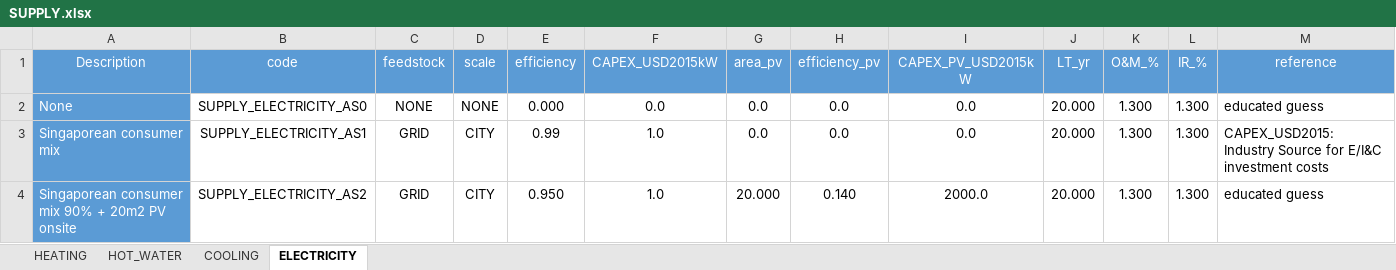
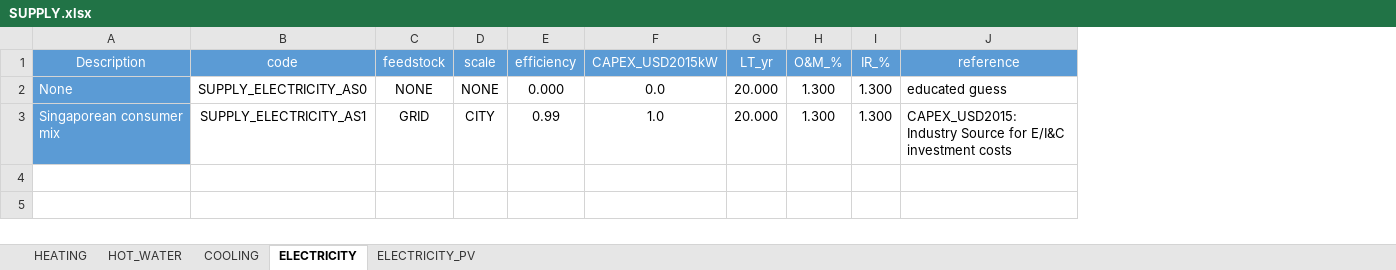
Before and after one commit to architecture-building-systems/CityEnergyAnalyst, an Excel workbook: cea/databases/SG/assemblies/SUPPLY.xlsx, sheet ELECTRICITY, drawn as a sheet; values as stored, in another font and other column widths than the file's, no borders; the diff names each change by its address in the sheet, - before the commit and + after, or states it on an @@ line.

```diff
--- a/cea/databases/SG/assemblies/SUPPLY.xlsx (sheet ELECTRICITY)
+++ b/cea/databases/SG/assemblies/SUPPLY.xlsx (sheet ELECTRICITY)
+sheet tab: ELECTRICITY_PV
-column G (area_pv), rows 2-3: 0.0 | 0.0
-column H (efficiency_pv), rows 2-3: 0.0 | 0.0
-column I (CAPEX_PV_USD2015kW), rows 2-3: 0.0 | 0.0
-row 4: Singaporean consumer mix 90% + 20m2 PV onsite | SUPPLY_ELECTRICITY_AS2 | GRID | CITY | 0.950 | 1.0 | 20.000 | 0.140 | 2000.0 | 20.000 | 1.300 | 1.300 | educated guess
```
Also changed, not shown: cea/databases/CH/archetypes/CONSTRUCTION_STANDARD.xlsx, cea/databases/CH/assemblies/SUPPLY.xlsx, 5 other files.
